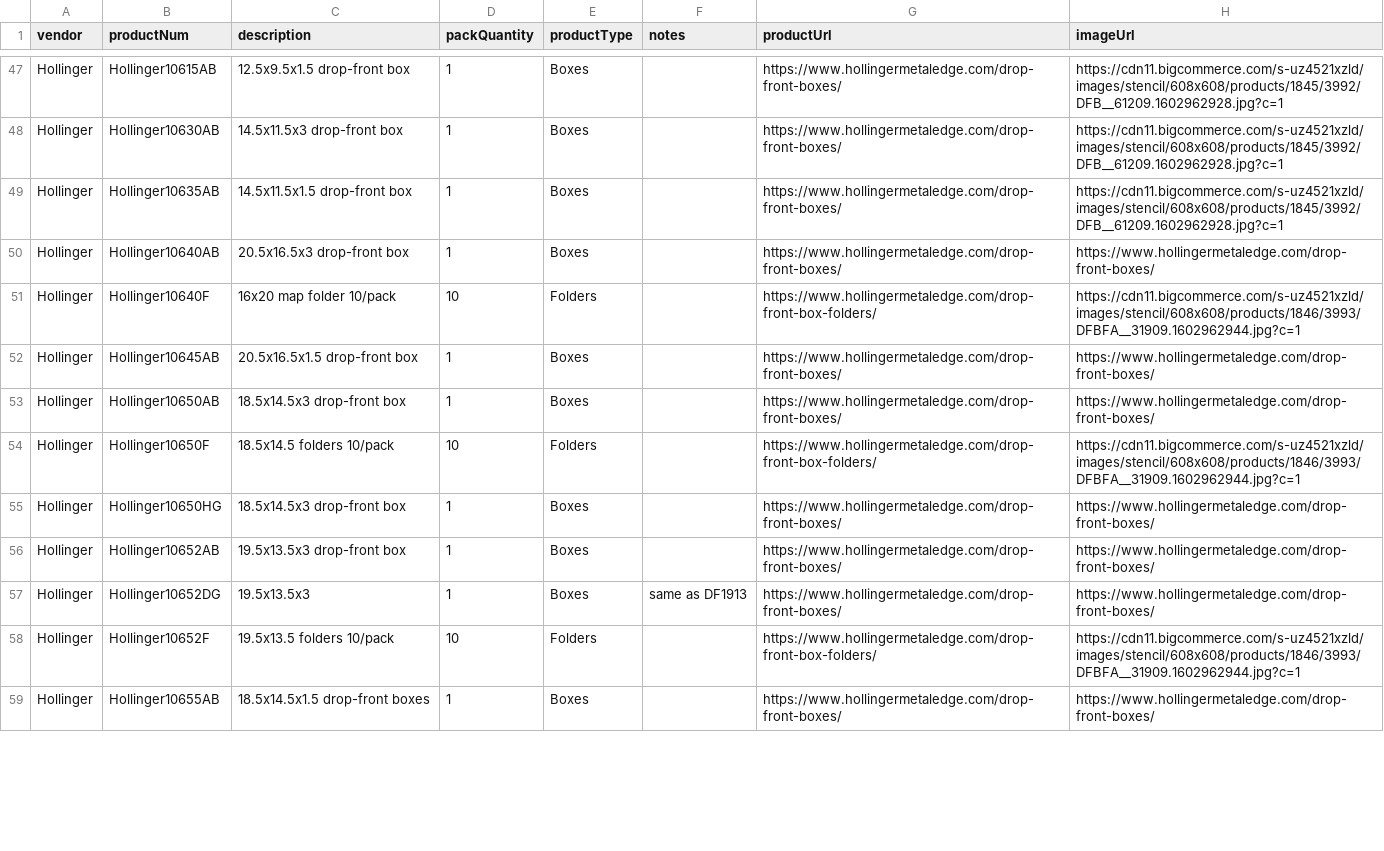
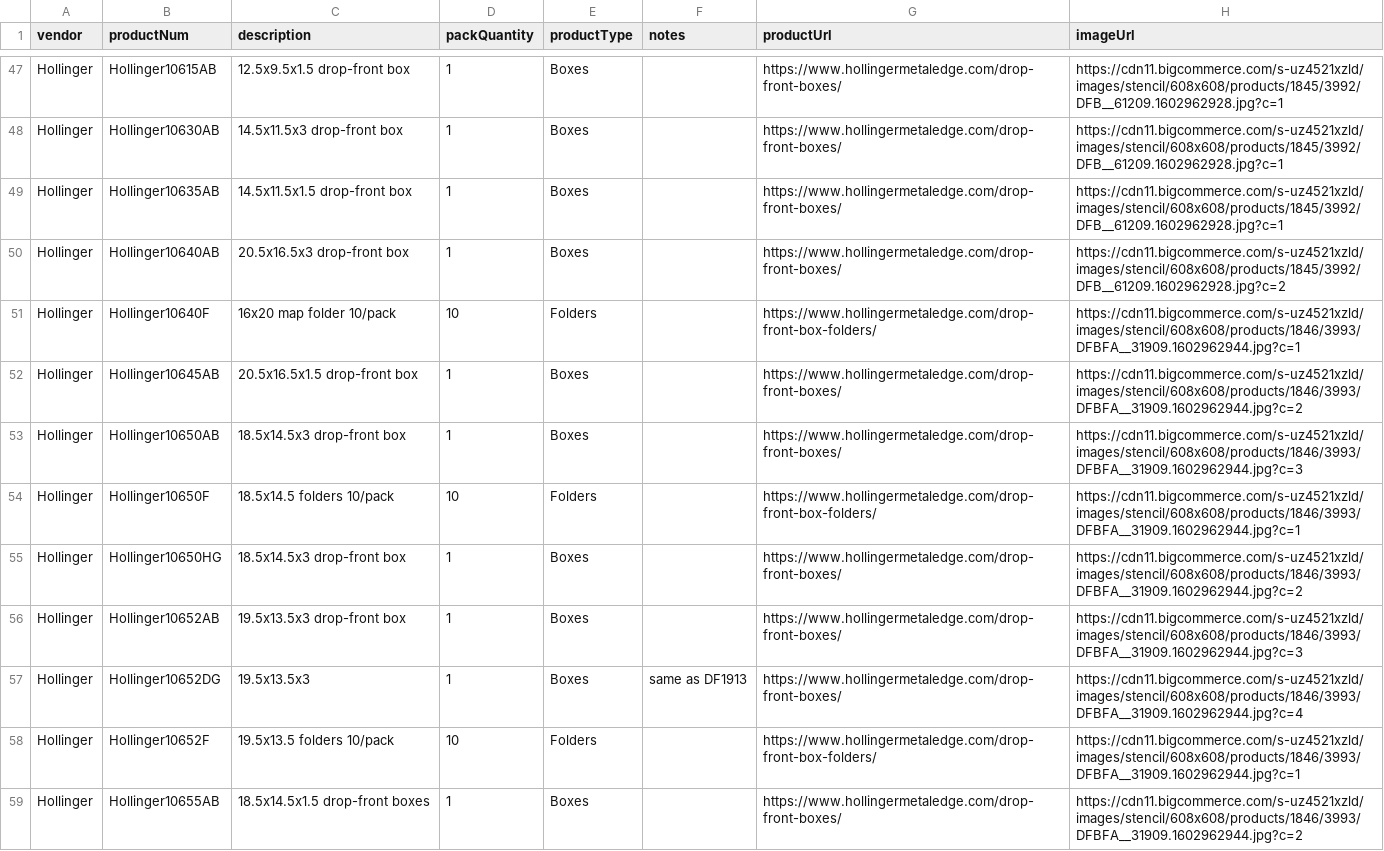
Before and after one commit to laurinpenland/archival-supplies, a CSV file: ProductDescription.csv, drawn as a sheet; only a part is shown, gaps mark what is left out; the diff covers the shown part only.

```diff
--- a/ProductDescription.csv
+++ b/ProductDescription.csv
@@ -49,11 +49,11 @@ Hollinger,Hollinger10630AB,14.5x11.5x3 drop-front box,1,Boxes,,https://www.holli
 Hollinger,Hollinger10635AB,14.5x11.5x1.5 drop-front box,1,Boxes,,https://www.hollingermetaledge.com/drop-front-boxes/,https://cdn11.bigcommerce.com/s-uz4521xzld/images/stencil/608x608/products/1845/3992/DFB__61209.1602962928.jpg?c=1
-Hollinger,Hollinger10640AB,20.5x16.5x3 drop-front box,1,Boxes,,https://www.hollingermetaledge.com/drop-front-boxes/,https://www.hollingermetaledge.com/drop-front-boxes/
+Hollinger,Hollinger10640AB,20.5x16.5x3 drop-front box,1,Boxes,,https://www.hollingermetaledge.com/drop-front-boxes/,https://cdn11.bigcommerce.com/s-uz4521xzld/images/stencil/608x608/products/1845/3992/DFB__61209.1602962928.jpg?c=2
 Hollinger,Hollinger10640F,16x20 map folder 10/pack,10,Folders,,https://www.hollingermetaledge.com/drop-front-box-folders/,https://cdn11.bigcommerce.com/s-uz4521xzld/images/stencil/608x608/products/1846/3993/DFBFA__31909.1602962944.jpg?c=1
-Hollinger,Hollinger10645AB,20.5x16.5x1.5 drop-front box,1,Boxes,,https://www.hollingermetaledge.com/drop-front-boxes/,https://www.hollingermetaledge.com/drop-front-boxes/
-Hollinger,Hollinger10650AB,18.5x14.5x3 drop-front box,1,Boxes,,https://www.hollingermetaledge.com/drop-front-boxes/,https://www.hollingermetaledge.com/drop-front-boxes/
+Hollinger,Hollinger10645AB,20.5x16.5x1.5 drop-front box,1,Boxes,,https://www.hollingermetaledge.com/drop-front-boxes/,https://cdn11.bigcommerce.com/s-uz4521xzld/images/stencil/608x608/products/1846/3993/DFBFA__31909.1602962944.jpg?c=2
+Hollinger,Hollinger10650AB,18.5x14.5x3 drop-front box,1,Boxes,,https://www.hollingermetaledge.com/drop-front-boxes/,https://cdn11.bigcommerce.com/s-uz4521xzld/images/stencil/608x608/products/1846/3993/DFBFA__31909.1602962944.jpg?c=3
 Hollinger,Hollinger10650F,18.5x14.5 folders 10/pack,10,Folders,,https://www.hollingermetaledge.com/drop-front-box-folders/,https://cdn11.bigcommerce.com/s-uz4521xzld/images/stencil/608x608/products/1846/3993/DFBFA__31909.1602962944.jpg?c=1
-Hollinger,Hollinger10650HG,18.5x14.5x3 drop-front box,1,Boxes,,https://www.hollingermetaledge.com/drop-front-boxes/,https://www.hollingermetaledge.com/drop-front-boxes/
-Hollinger,Hollinger10652AB,19.5x13.5x3 drop-front box,1,Boxes,,https://www.hollingermetaledge.com/drop-front-boxes/,https://www.hollingermetaledge.com/drop-front-boxes/
-Hollinger,Hollinger10652DG,19.5x13.5x3,1,Boxes,same as DF1913,https://www.hollingermetaledge.com/drop-front-boxes/,https://www.hollingermetaledge.com/drop-front-boxes/
+Hollinger,Hollinger10650HG,18.5x14.5x3 drop-front box,1,Boxes,,https://www.hollingermetaledge.com/drop-front-boxes/,https://cdn11.bigcommerce.com/s-uz4521xzld/images/stencil/608x608/products/1846/3993/DFBFA__31909.1602962944.jpg?c=2
+Hollinger,Hollinger10652AB,19.5x13.5x3 drop-front box,1,Boxes,,https://www.hollingermetaledge.com/drop-front-boxes/,https://cdn11.bigcommerce.com/s-uz4521xzld/images/stencil/608x608/products/1846/3993/DFBFA__31909.1602962944.jpg?c=3
+Hollinger,Hollinger10652DG,19.5x13.5x3,1,Boxes,same as DF1913,https://www.hollingermetaledge.com/drop-front-boxes/,https://cdn11.bigcommerce.com/s-uz4521xzld/images/stencil/608x608/products/1846/3993/DFBFA__31909.1602962944.jpg?c=4
 Hollinger,Hollinger10652F,19.5x13.5 folders 10/pack,10,Folders,,https://www.hollingermetaledge.com/drop-front-box-folders/,https://cdn11.bigcommerce.com/s-uz4521xzld/images/stencil/608x608/products/1846/3993/DFBFA__31909.1602962944.jpg?c=1
-Hollinger,Hollinger10655AB,18.5x14.5x1.5 drop-front boxes,1,Boxes,,https://www.hollingermetaledge.com/drop-front-boxes/,https://www.hollingermetaledge.com/drop-front-boxes/
+Hollinger,Hollinger10655AB,18.5x14.5x1.5 drop-front boxes,1,Boxes,,https://www.hollingermetaledge.com/drop-front-boxes/,https://cdn11.bigcommerce.com/s-uz4521xzld/images/stencil/608x608/products/1846/3993/DFBFA__31909.1602962944.jpg?c=2
```
Also changed, not shown: 7 edited cells elsewhere in this file, 1 other file.
